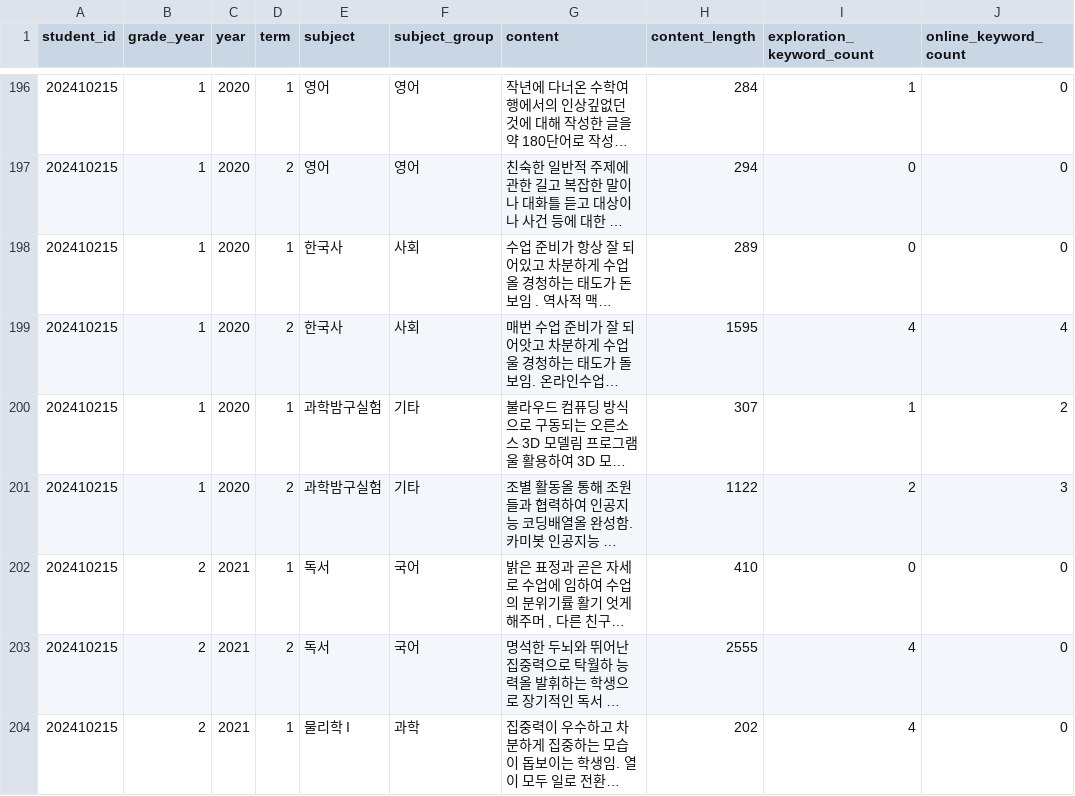
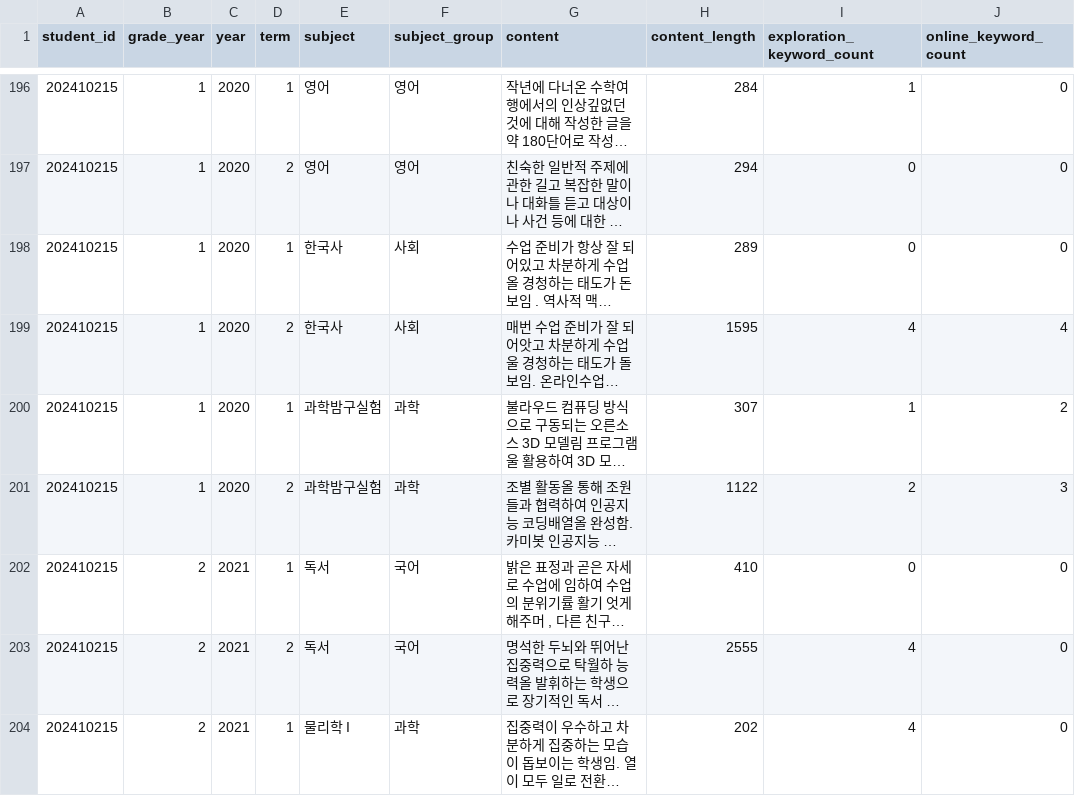
Before and after one commit to vina5565/Statistical_Analysis_Project, a CSV file: processed/seteuk.csv, drawn as a sheet; only a part is shown, gaps mark what is left out; long unchanged cells end in …; the diff covers the shown part only; the diff names each change by its address in the sheet, - before the commit and + after, or states it on an @@ line.

```diff
--- a/processed/seteuk.csv
+++ b/processed/seteuk.csv
-F200:F201 (subject_group): 기타
+F200:F201 (subject_group): 과학
```
Also changed, not shown: 54 edited cells elsewhere in this file, processed/student_info.csv, 4 other files.
